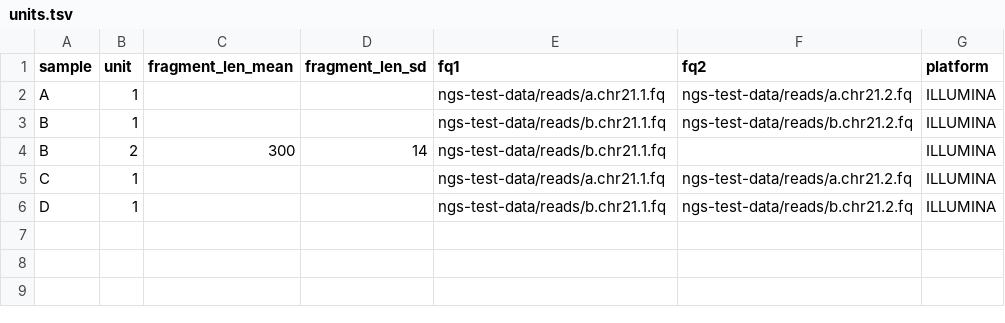
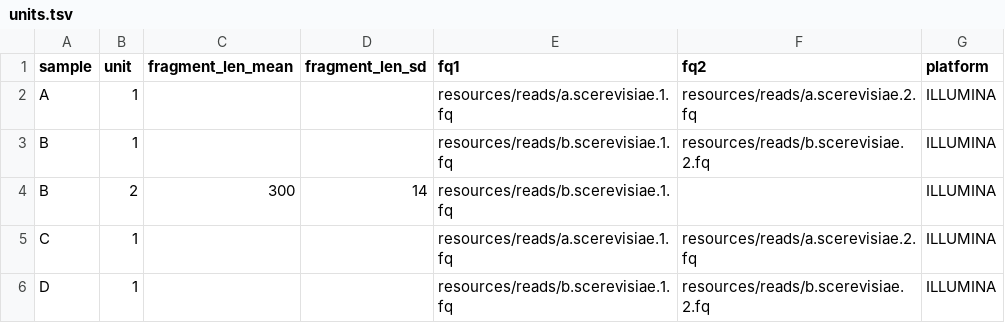
Before and after one commit to snakemake-workflows/chipseq, a TSV file: config/units.tsv, drawn as a sheet.

```diff
--- a/config/units.tsv
+++ b/config/units.tsv
@@ -1,6 +1,6 @@
 sample	unit	fragment_len_mean	fragment_len_sd	fq1	fq2	platform
-A	1			ngs-test-data/reads/a.chr21.1.fq	ngs-test-data/reads/a.chr21.2.fq	ILLUMINA
-B	1			ngs-test-data/reads/b.chr21.1.fq	ngs-test-data/reads/b.chr21.2.fq	ILLUMINA
-B	2	300	14	ngs-test-data/reads/b.chr21.1.fq		ILLUMINA
-C	1			ngs-test-data/reads/a.chr21.1.fq	ngs-test-data/reads/a.chr21.2.fq	ILLUMINA
-D	1			ngs-test-data/reads/b.chr21.1.fq	ngs-test-data/reads/b.chr21.2.fq	ILLUMINA
+A	1			resources/reads/a.scerevisiae.1.fq	resources/reads/a.scerevisiae.2.fq	ILLUMINA
+B	1			resources/reads/b.scerevisiae.1.fq	resources/reads/b.scerevisiae.2.fq	ILLUMINA
+B	2	300	14	resources/reads/b.scerevisiae.1.fq		ILLUMINA
+C	1			resources/reads/a.scerevisiae.1.fq	resources/reads/a.scerevisiae.2.fq	ILLUMINA
+D	1			resources/reads/b.scerevisiae.1.fq	resources/reads/b.scerevisiae.2.fq	ILLUMINA
```
Also changed, not shown: .test/config/units.tsv, 7 other files.
